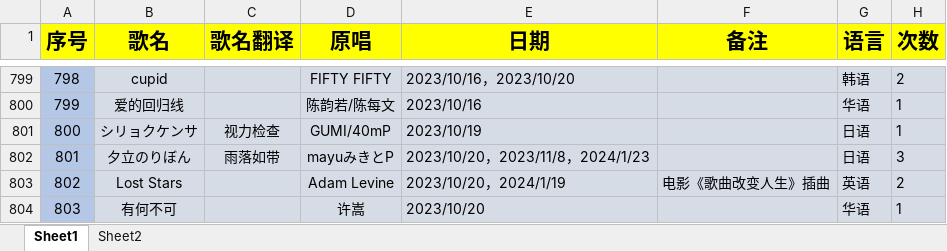
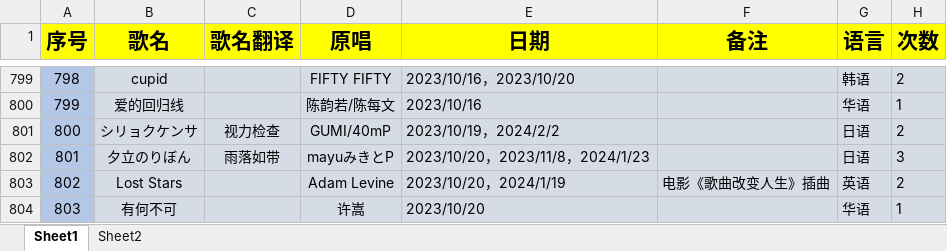
Before and after one commit to starsJuly/sui-song-list, an Excel workbook: scripts/music.xlsx, sheet Sheet1, drawn as a sheet; only a part is shown, gaps mark what is left out; values as stored, in another font and other column widths than the file's, no borders; the diff covers the shown part only; the diff names each change by its address in the sheet, - before the commit and + after, or states it on an @@ line.

```diff
--- a/scripts/music.xlsx (sheet Sheet1)
+++ b/scripts/music.xlsx (sheet Sheet1)
-E801 (日期): 2023/10/19
+E801 (日期): 2023/10/19，2024/2/2
-H801 (次数): 1
+H801 (次数): 2
```
Also changed, not shown: 20 edited cells elsewhere in this sheet.
